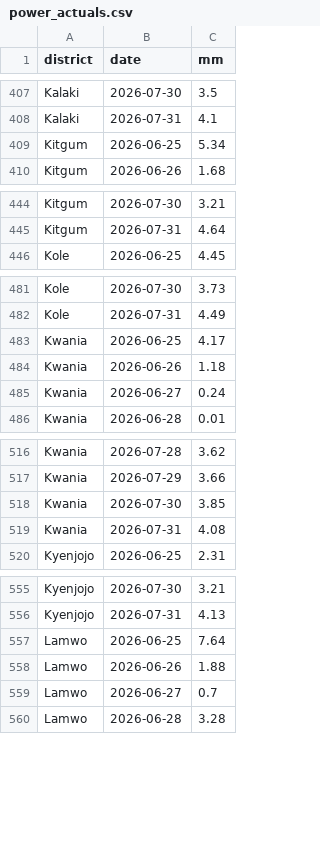
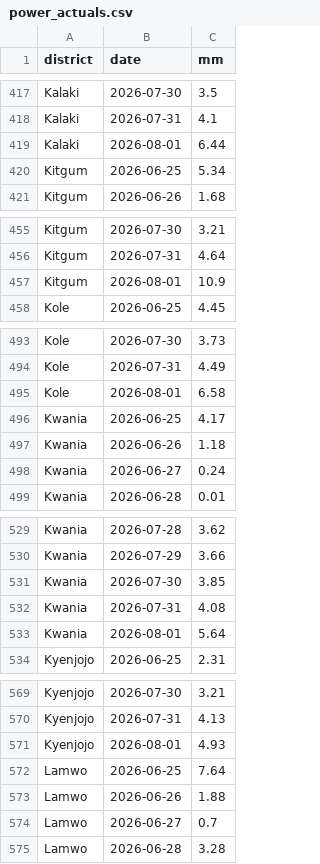
Before and after one commit to quinn-Uganda/planting-monitor, a CSV file: planting_monitor_out/power_actuals.csv, drawn as a sheet; only a part is shown, gaps mark what is left out; the diff covers the shown part only; the diff names each change by its address in the sheet, - before the commit and + after, or states it on an @@ line.

```diff
--- a/planting_monitor_out/power_actuals.csv
+++ b/planting_monitor_out/power_actuals.csv
+row 419: Kalaki | 2026-08-01 | 6.44
+row 457: Kitgum | 2026-08-01 | 10.9
+row 495: Kole | 2026-08-01 | 6.58
+row 533: Kwania | 2026-08-01 | 5.64
+row 571: Kyenjojo | 2026-08-01 | 4.93
```
Also changed, not shown: 17 added rows elsewhere in this file, planting_monitor_out/history.csv, planting_monitor_out/status_today.csv, 6 other files.
